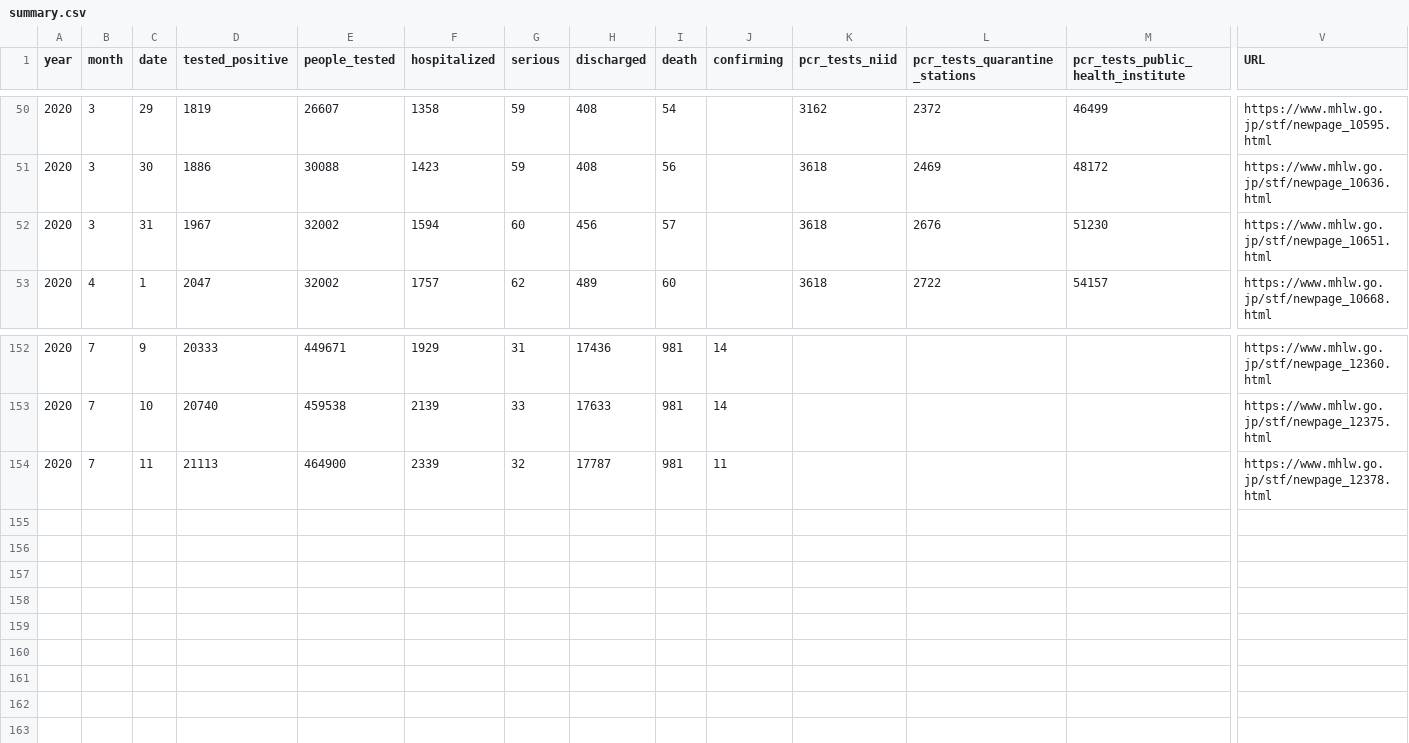
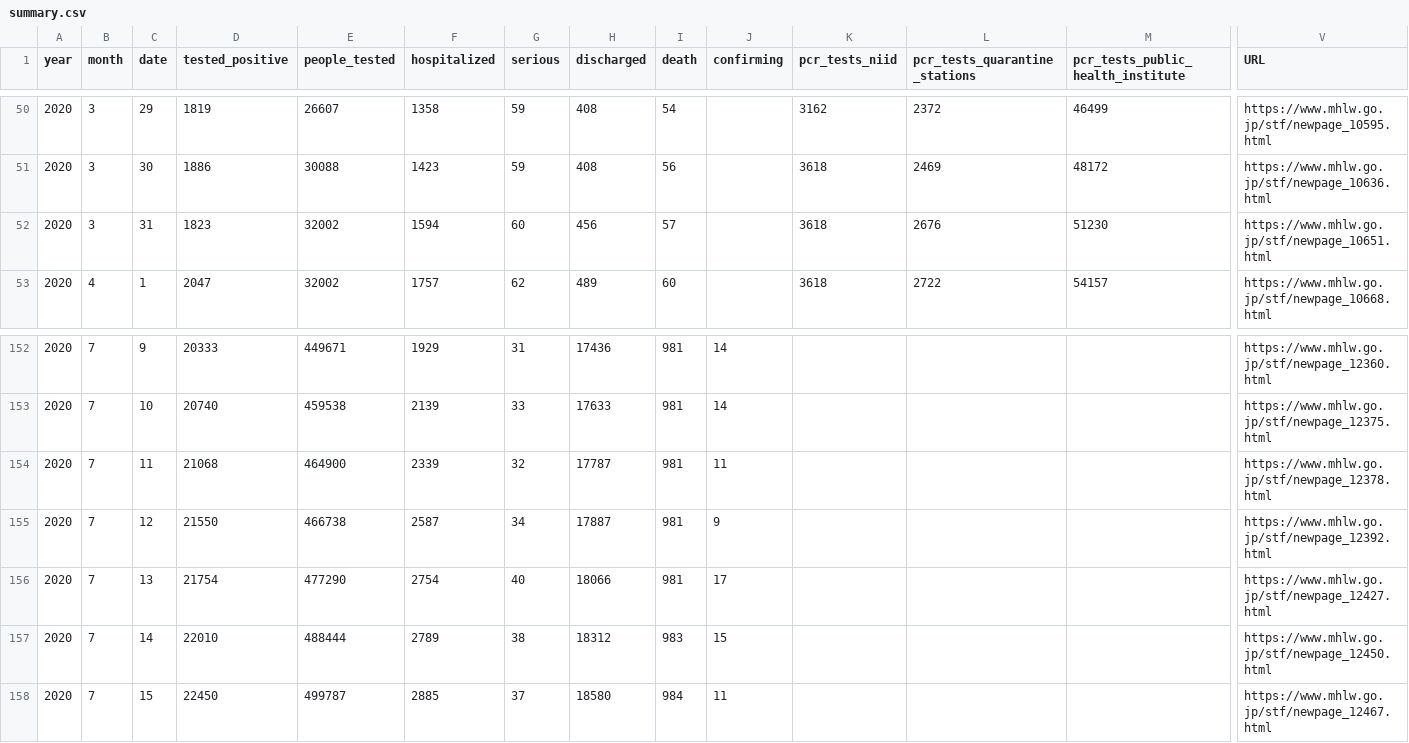
Before and after one commit to motonari-swd/covid19_analize, a CSV file: summary.csv, drawn as a sheet; only a part is shown, gaps mark what is left out; rows hold the shown columns only; the diff names each change by its address in the sheet, - before the commit and + after, or states it on an @@ line.

```diff
--- a/summary.csv
+++ b/summary.csv
-D52 (tested_positive): 1967
+D52 (tested_positive): 1823
-D154 (tested_positive): 21113
+D154 (tested_positive): 21068
+row 155: 2020 | 7 | 12 | 21550 | 466738 | 2587 | 34 | 17887 | 981 | 9 |  |  |  | https://www.mhlw.go.jp/stf/newpage_12392.html
+row 156: 2020 | 7 | 13 | 21754 | 477290 | 2754 | 40 | 18066 | 981 | 17 |  |  |  | https://www.mhlw.go.jp/stf/newpage_12427.html
+row 157: 2020 | 7 | 14 | 22010 | 488444 | 2789 | 38 | 18312 | 983 | 15 |  |  |  | https://www.mhlw.go.jp/stf/newpage_12450.html
+row 158: 2020 | 7 | 15 | 22450 | 499787 | 2885 | 37 | 18580 | 984 | 11 |  |  |  | https://www.mhlw.go.jp/stf/newpage_12467.html
```
Also changed, not shown: 35 other files.
